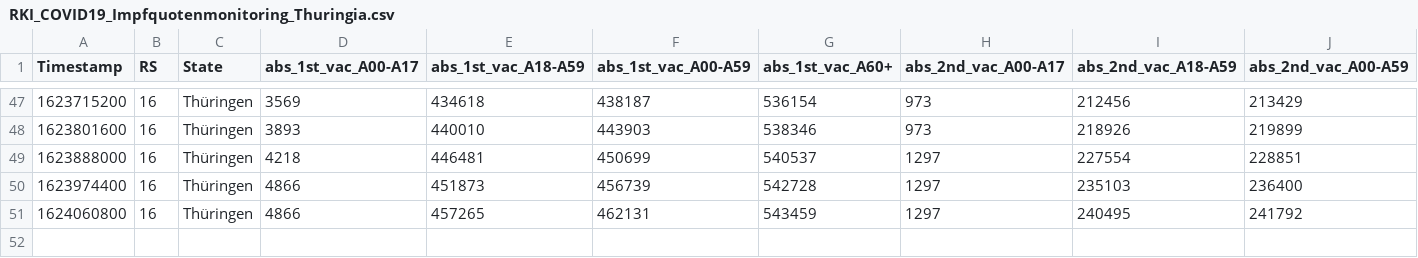
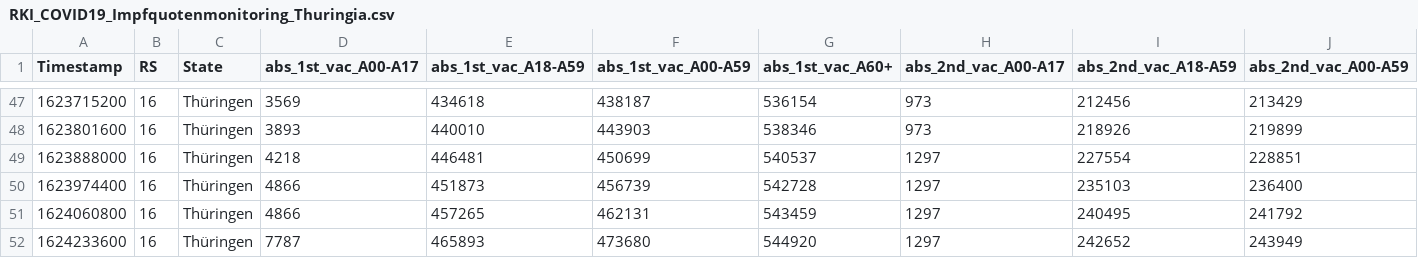
Before and after one commit to HrRodan/RKI_COVID19_DATA, a CSV file: Impfquotenmonitoring/RKI_COVID19_Impfquotenmonitoring_Thuringia.csv, drawn as a sheet; only a part is shown, gaps mark what is left out; rows hold the shown columns only; the diff names each change by its address in the sheet, - before the commit and + after, or states it on an @@ line.

```diff
--- a/Impfquotenmonitoring/RKI_COVID19_Impfquotenmonitoring_Thuringia.csv
+++ b/Impfquotenmonitoring/RKI_COVID19_Impfquotenmonitoring_Thuringia.csv
+row 52: 1624233600 | 16 | Thüringen | 7787 | 465893 | 473680 | 544920 | 1297 | 242652 | 243949
```
Also changed, not shown: Impfquotenmonitoring/RKI_COVID19_Impfquotenmonitoring.csv, Intensivregister/raw_data/bundesland-zeitreihe.csv, 24 other files.
